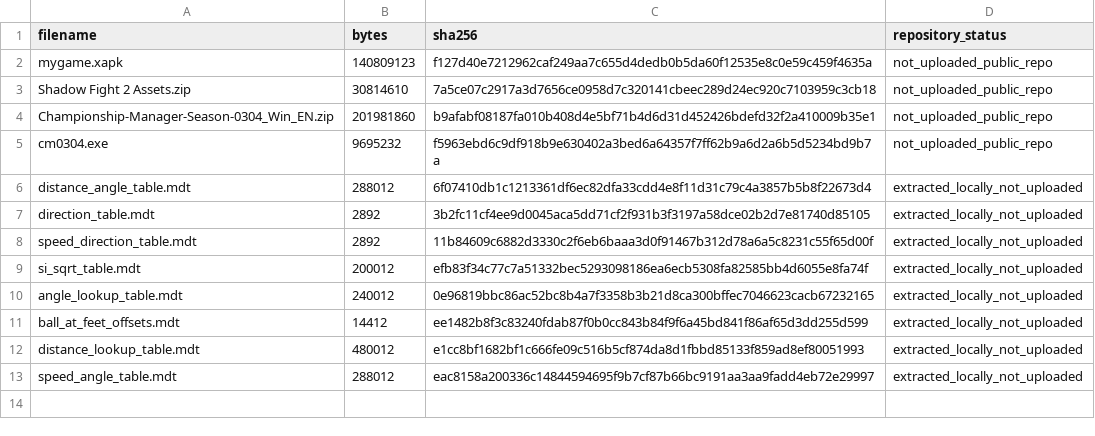
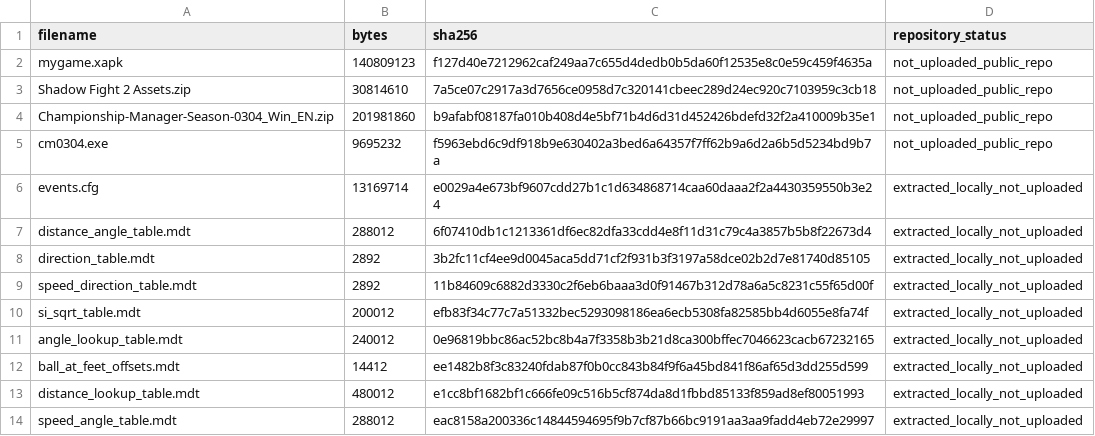
Before and after one commit to duchungf9/cmreborn, a CSV file: sources/source-manifest.csv, drawn as a sheet; the diff names each change by its address in the sheet, - before the commit and + after, or states it on an @@ line.

Commit message:
Map hold-up commentary events to source labels

```diff
--- a/sources/source-manifest.csv
+++ b/sources/source-manifest.csv
+row 6: events.cfg | 13169714 | e0029a4e673bf9607cdd27b1c1d634868714caa60daaa2f2a4430359550b3e24 | extracted_locally_not_uploaded
```
Also changed, not shown: 3 other files.
